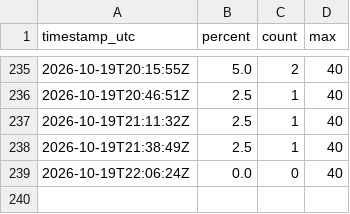
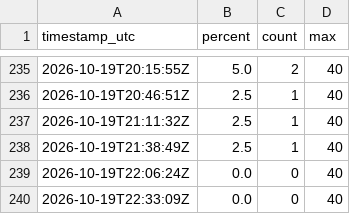
Before and after one commit to elementaresteilchen/gym-monitor, a CSV file: data/2026-10.csv, drawn as a sheet; only a part is shown, gaps mark what is left out; the diff names each change by its address in the sheet, - before the commit and + after, or states it on an @@ line.

```diff
--- a/data/2026-10.csv
+++ b/data/2026-10.csv
+row 240: 2026-10-19T22:33:09Z | 0.0 | 0 | 40
```
Also changed, not shown: 1 other file.
